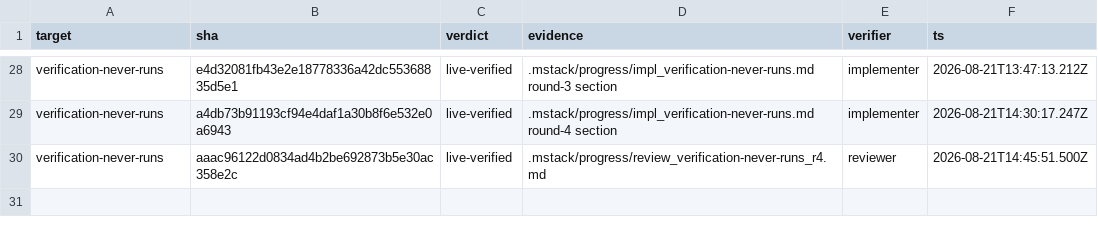
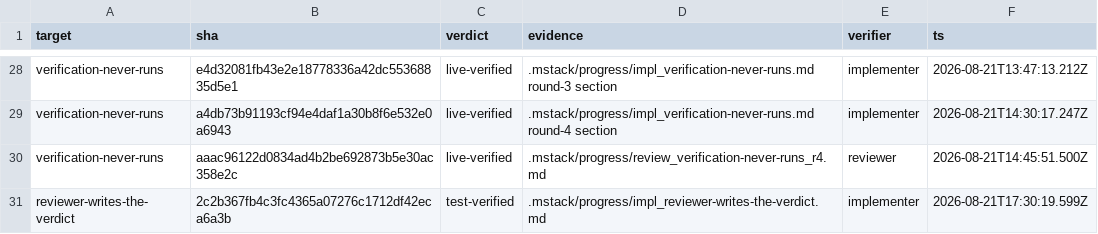
Before and after one commit to romerma/mstack, a TSV file: .mstack/ledger.tsv, drawn as a sheet; only a part is shown, gaps mark what is left out; the diff names each change by its address in the sheet, - before the commit and + after, or states it on an @@ line.

Commit message:
chore: implementer ledger row for item 15

```diff
--- a/.mstack/ledger.tsv
+++ b/.mstack/ledger.tsv
+row 31: reviewer-writes-the-verdict | 2c2b367fb4c3fc4365a07276c1712df42eca6a3b | test-verified | .mstack/progress/impl_reviewer-writes-the-verdict.md | implementer | 2026-08-21T17:30:19.599Z
```
